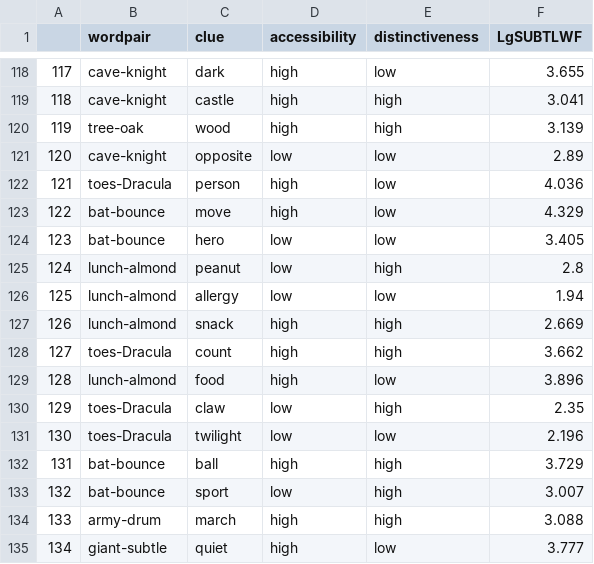
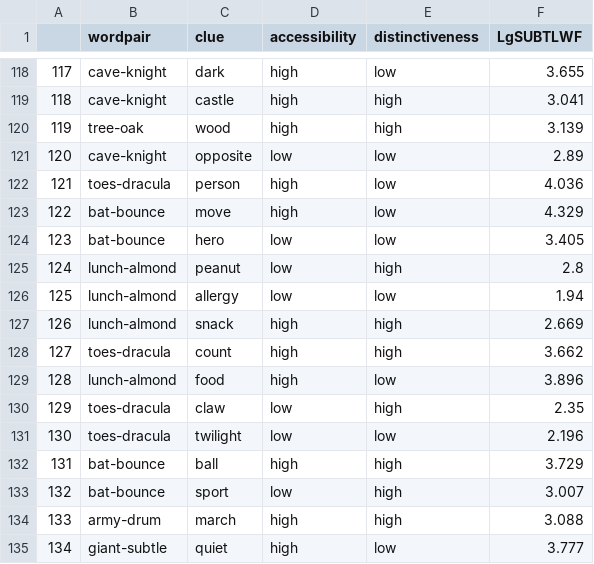
Before and after one commit to abhilasha-kumar/Connector, a CSV file: alignment-studies/data/final_alignment_stimuli.csv, drawn as a sheet; only a part is shown, gaps mark what is left out.

Commit message:
updating stimuli

```diff
--- a/alignment-studies/data/final_alignment_stimuli.csv
+++ b/alignment-studies/data/final_alignment_stimuli.csv
@@ -121,3 +121,3 @@
 "120","cave-knight","opposite","low","low",2.89
-"121","toes-Dracula","person","high","low",4.036
+"121","toes-dracula","person","high","low",4.036
 "122","bat-bounce","move","high","low",4.329
@@ -127,6 +127,6 @@
 "126","lunch-almond","snack","high","high",2.669
-"127","toes-Dracula","count","high","high",3.662
+"127","toes-dracula","count","high","high",3.662
 "128","lunch-almond","food","high","low",3.896
-"129","toes-Dracula","claw","low","high",2.35
-"130","toes-Dracula","twilight","low","low",2.196
+"129","toes-dracula","claw","low","high",2.35
+"130","toes-dracula","twilight","low","low",2.196
 "131","bat-bounce","ball","high","high",3.729
```
